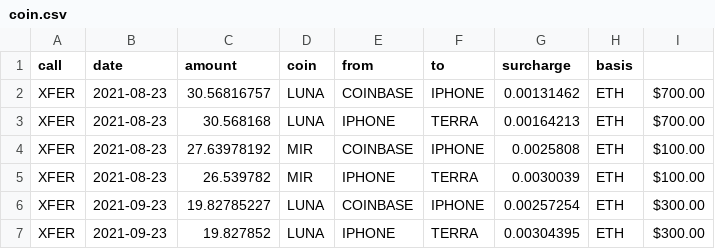
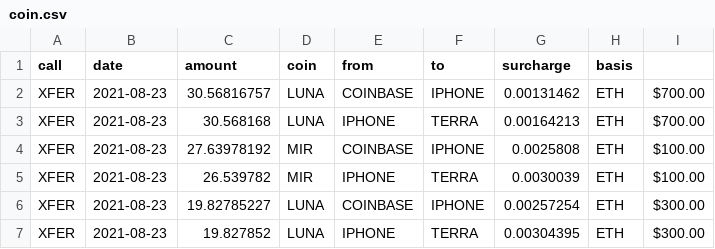
Before and after one commit to logicalgraphs/CryptoCoin, a CSV file: data-files/transfers/2021-08-23/coin.csv, drawn as a sheet.

Commit message:
Corrected wrongly dated LUNA transfers (09 month) to, ... well: rightly dated ones.

```diff
--- a/data-files/transfers/2021-08-23/coin.csv
+++ b/data-files/transfers/2021-08-23/coin.csv
@@ -5,3 +5,3 @@ XFER,2021-08-23,27.63978192,MIR,COINBASE,IPHONE,0.0025808,ETH,$100.00
 XFER,2021-08-23,26.539782,MIR,IPHONE,TERRA,0.0030039,ETH,$100.00
-XFER,2021-09-23,19.82785227,LUNA,COINBASE,IPHONE,0.00257254,ETH,$300.00
-XFER,2021-09-23,19.827852,LUNA,IPHONE,TERRA,0.00304395,ETH,$300.00
+XFER,2021-08-23,19.82785227,LUNA,COINBASE,IPHONE,0.00257254,ETH,$300.00
+XFER,2021-08-23,19.827852,LUNA,IPHONE,TERRA,0.00304395,ETH,$300.00
```
